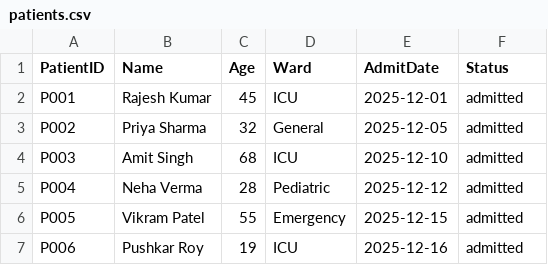
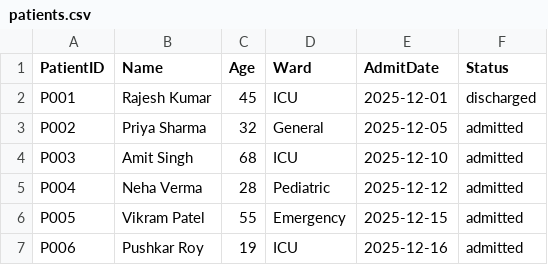
Before and after one commit to Mistake1805/Hospital_Patient_Record_System, a CSV file: src/patients.csv, drawn as a sheet.

```diff
--- a/src/patients.csv
+++ b/src/patients.csv
@@ -1,3 +1,3 @@
 PatientID,Name,Age,Ward,AdmitDate,Status
-P001,Rajesh Kumar,45,ICU,2025-12-01,admitted
+P001,Rajesh Kumar,45,ICU,2025-12-01,discharged
 P002,Priya Sharma,32,General,2025-12-05,admitted
```
Also changed, not shown: 1 other file.
